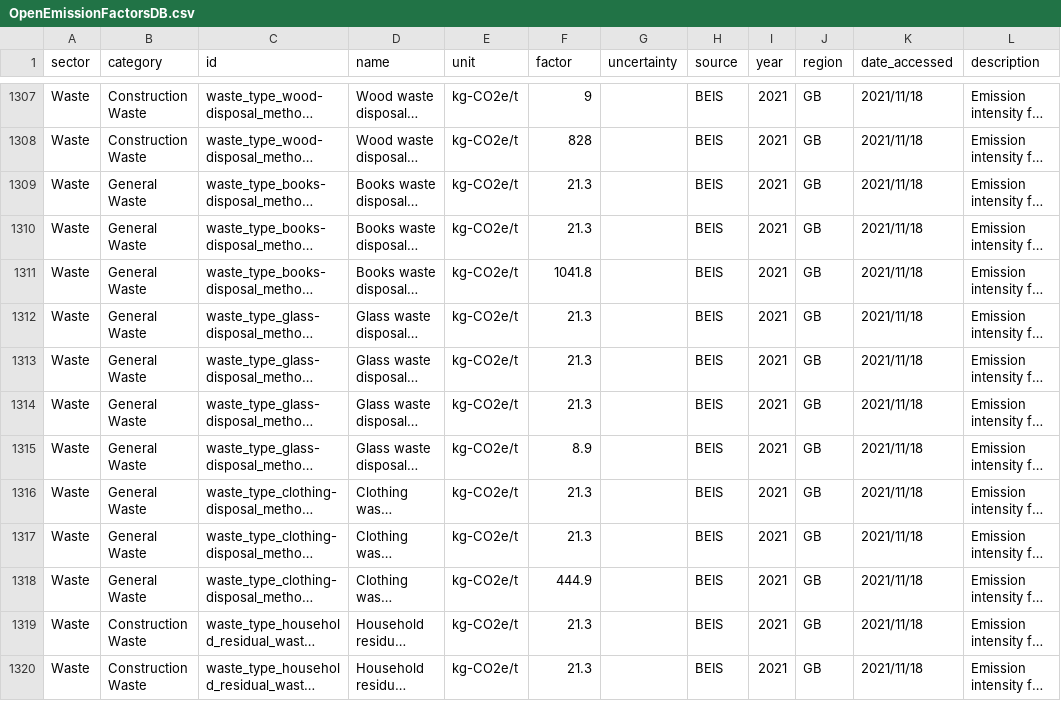
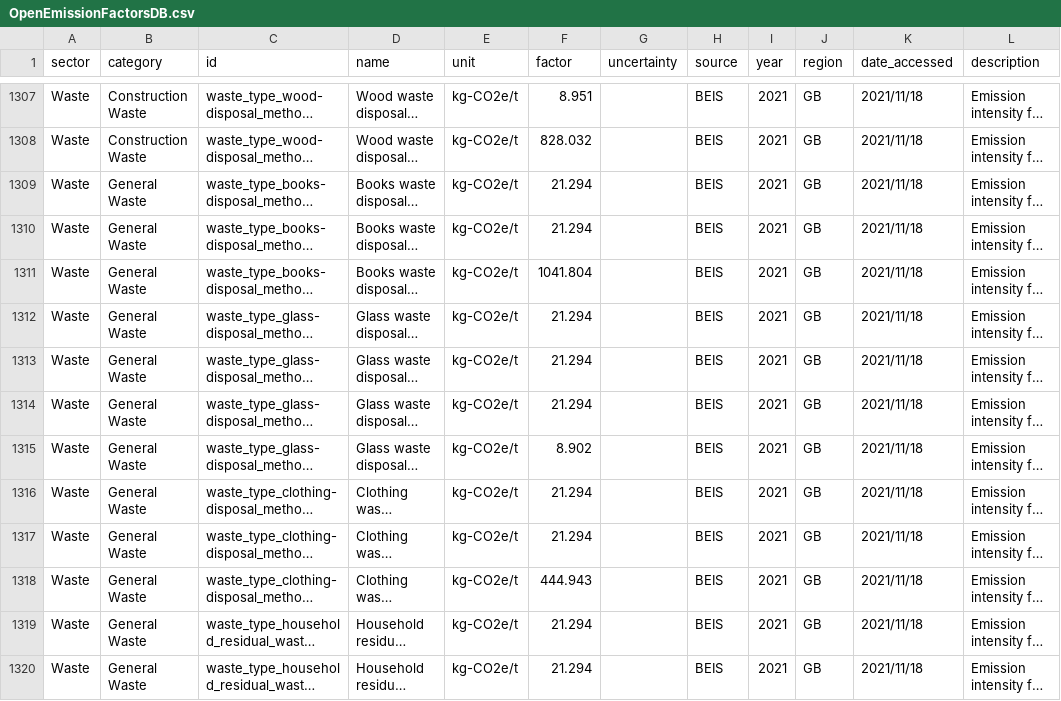
Before and after one commit to platy/Open-Emission-Factors-DB, a CSV file: OpenEmissionFactorsDB.csv, drawn as a sheet; only a part is shown, gaps mark what is left out; long unchanged cells end in …; the diff covers the shown part only; the diff names each change by its address in the sheet, - before the commit and + after, or states it on an @@ line.

Commit message:
Update BEIS waste conversion factors (#75)
Update BEIS waste conversion factors to include three decimal digits.

```diff
--- a/OpenEmissionFactorsDB.csv
+++ b/OpenEmissionFactorsDB.csv
-F1307 (factor): 9
+F1307 (factor): 8.951
-F1308 (factor): 828
+F1308 (factor): 828.032
-F1309:F1310 (factor): 21.3
+F1309:F1310 (factor): 21.294
-F1311 (factor): 1041.8
+F1311 (factor): 1041.804
-F1312:F1314 (factor): 21.3
+F1312:F1314 (factor): 21.294
-F1315 (factor): 8.9
+F1315 (factor): 8.902
-F1316:F1317 (factor): 21.3
+F1316:F1317 (factor): 21.294
-F1318 (factor): 444.9
+F1318 (factor): 444.943
-B1319:B1320 (category): Construction Waste
+B1319:B1320 (category): General Waste
-F1319:F1320 (factor): 21.3
+F1319:F1320 (factor): 21.294
```
Also changed, not shown: 129 edited cells elsewhere in this file.
